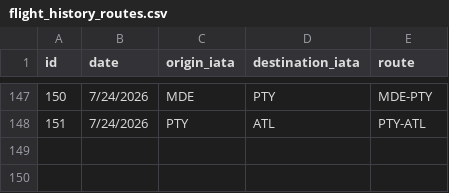
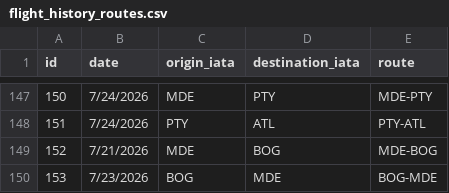
Before and after one commit to EL132/new-website, a CSV file: public/flight_history_routes.csv, drawn as a sheet; only a part is shown, gaps mark what is left out; the diff names each change by its address in the sheet, - before the commit and + after, or states it on an @@ line.

```diff
--- a/public/flight_history_routes.csv
+++ b/public/flight_history_routes.csv
+row 149: 152 | 7/21/2026 | MDE | BOG | MDE-BOG
+row 150: 153 | 7/23/2026 | BOG | MDE | BOG-MDE
```
Also changed, not shown: 50 other files.
